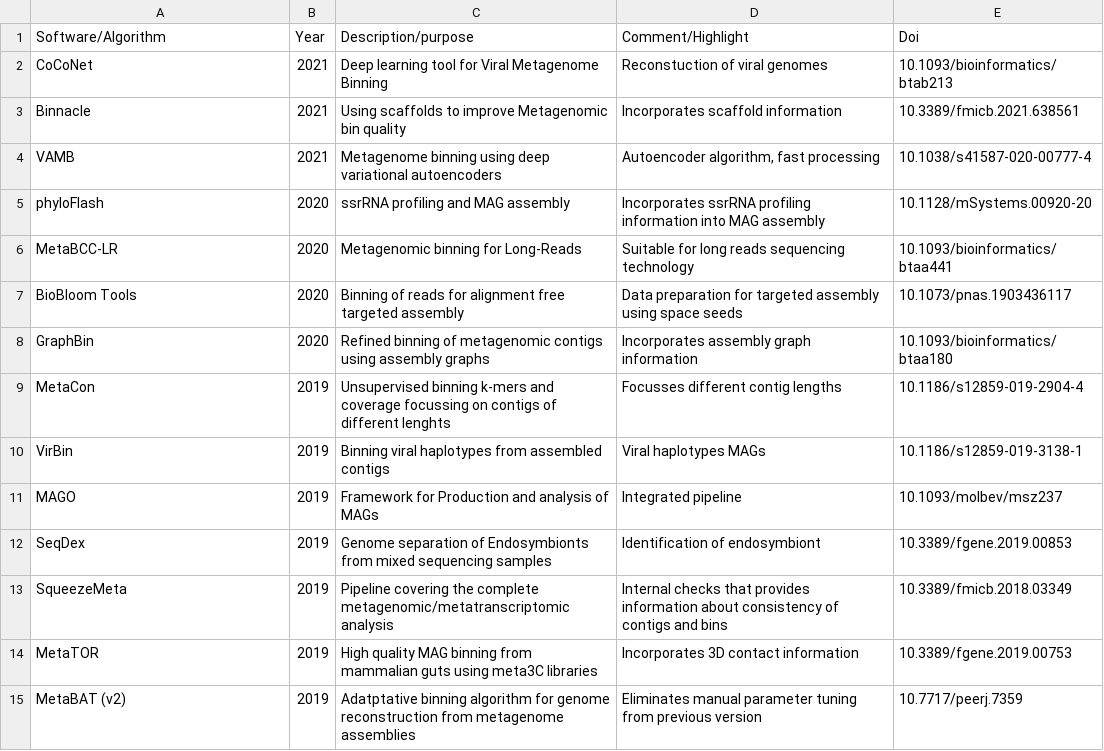
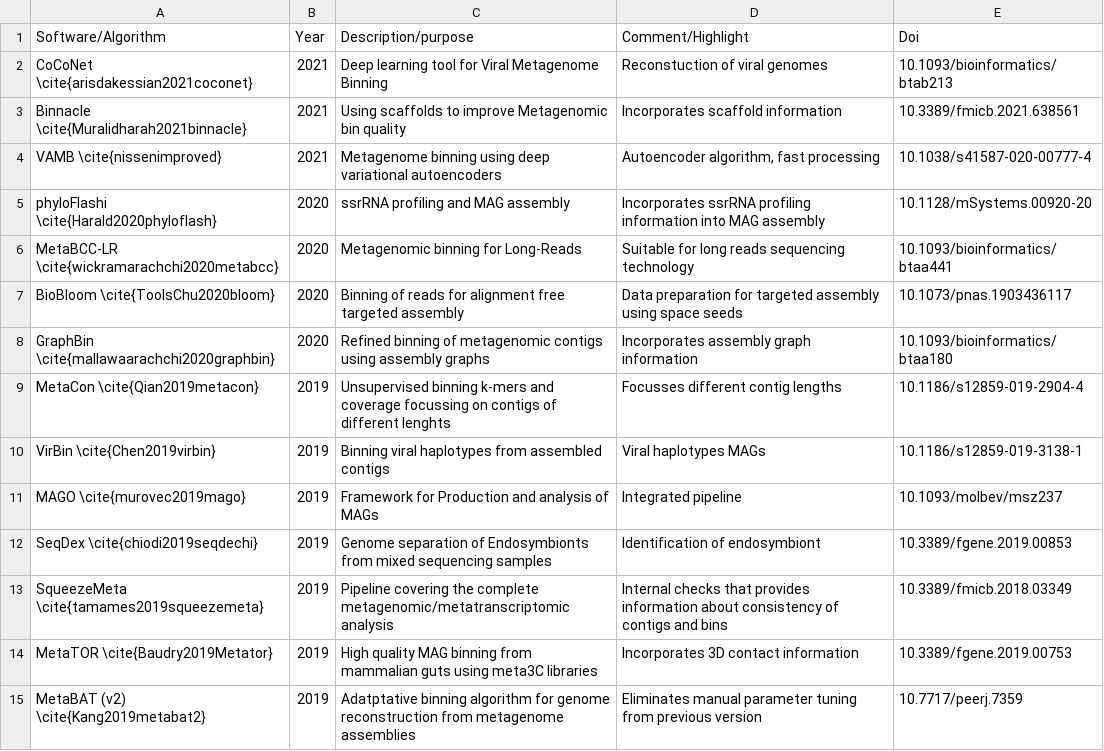
Before and after one commit to garciafertson/binning_review, a TSV file: tables/Table1_binning_software_since2017.tsv, drawn as a sheet; only a part is shown; the diff covers the shown part only.

Commit message:
add citations to library.bib, include cites in table

```diff
--- a/tables/Table1_binning_software_since2017.tsv
+++ b/tables/Table1_binning_software_since2017.tsv
@@ -1,15 +1,15 @@
 Software/Algorithm	Year	Description/purpose	Comment/Highlight	Doi
-CoCoNet	2021	Deep learning tool for Viral Metagenome Binning	Reconstuction of viral genomes	10.1093/bioinformatics/btab213
-Binnacle	2021	Using scaffolds to improve Metagenomic bin quality	Incorporates scaffold information	10.3389/fmicb.2021.638561
-VAMB	2021	Metagenome binning using deep variational autoencoders	Autoencoder algorithm, fast processing 	10.1038/s41587-020-00777-4
-phyloFlash	2020	ssrRNA profiling and MAG assembly	Incorporates ssrRNA profiling information into MAG assembly	10.1128/mSystems.00920-20
-MetaBCC-LR	2020	Metagenomic binning for Long-Reads	Suitable for long reads sequencing technology	10.1093/bioinformatics/btaa441
-BioBloom Tools	2020	Binning of reads for alignment free targeted assembly	Data preparation for targeted assembly using space seeds	10.1073/pnas.1903436117
-GraphBin	2020	Refined binning of metagenomic contigs using assembly graphs	Incorporates assembly graph information	10.1093/bioinformatics/btaa180
-MetaCon	2019	Unsupervised binning k-mers and coverage focussing on contigs of different lenghts	Focusses different contig lengths	10.1186/s12859-019-2904-4
-VirBin	2019	Binning viral haplotypes from assembled contigs	Viral haplotypes MAGs	10.1186/s12859-019-3138-1
-MAGO	2019	Framework for Production and analysis of MAGs	Integrated pipeline	10.1093/molbev/msz237
-SeqDex	2019	Genome separation of Endosymbionts from mixed sequencing samples	Identification of endosymbiont	10.3389/fgene.2019.00853
-SqueezeMeta	2019	Pipeline covering the complete metagenomic/metatranscriptomic analysis	Internal checks that provides information about consistency of contigs and bins	10.3389/fmicb.2018.03349
-MetaTOR	2019	High quality MAG binning from mammalian guts using meta3C libraries	Incorporates 3D contact information	10.3389/fgene.2019.00753
-MetaBAT (v2)	2019	Adatptative binning algorithm for genome reconstruction from metagenome assemblies	Eliminates manual parameter tuning from previous version	10.7717/peerj.7359
+CoCoNet \cite{arisdakessian2021coconet}	2021	Deep learning tool for Viral Metagenome Binning	Reconstuction of viral genomes	10.1093/bioinformatics/btab213
+Binnacle \cite{Muralidharah2021binnacle}	2021	Using scaffolds to improve Metagenomic bin quality	Incorporates scaffold information	10.3389/fmicb.2021.638561
+VAMB \cite{nissenimproved}	2021	Metagenome binning using deep variational autoencoders	Autoencoder algorithm, fast processing 	10.1038/s41587-020-00777-4
+phyloFlashi \cite{Harald2020phyloflash}	2020	ssrRNA profiling and MAG assembly	Incorporates ssrRNA profiling information into MAG assembly	10.1128/mSystems.00920-20
+MetaBCC-LR \cite{wickramarachchi2020metabcc}	2020	Metagenomic binning for Long-Reads	Suitable for long reads sequencing technology	10.1093/bioinformatics/btaa441
+BioBloom \cite{ToolsChu2020bloom}	2020	Binning of reads for alignment free targeted assembly	Data preparation for targeted assembly using space seeds	10.1073/pnas.1903436117
+GraphBin \cite{mallawaarachchi2020graphbin}	2020	Refined binning of metagenomic contigs using assembly graphs	Incorporates assembly graph information	10.1093/bioinformatics/btaa180
+MetaCon \cite{Qian2019metacon}	2019	Unsupervised binning k-mers and coverage focussing on contigs of different lenghts	Focusses different contig lengths	10.1186/s12859-019-2904-4
+VirBin \cite{Chen2019virbin}	2019	Binning viral haplotypes from assembled contigs	Viral haplotypes MAGs	10.1186/s12859-019-3138-1
+MAGO \cite{murovec2019mago}	2019	Framework for Production and analysis of MAGs	Integrated pipeline	10.1093/molbev/msz237
+SeqDex \cite{chiodi2019seqdechi}	2019	Genome separation of Endosymbionts from mixed sequencing samples	Identification of endosymbiont	10.3389/fgene.2019.00853
+SqueezeMeta \cite{tamames2019squeezemeta}	2019	Pipeline covering the complete metagenomic/metatranscriptomic analysis	Internal checks that provides information about consistency of contigs and bins	10.3389/fmicb.2018.03349
+MetaTOR \cite{Baudry2019Metator}	2019	High quality MAG binning from mammalian guts using meta3C libraries	Incorporates 3D contact information	10.3389/fgene.2019.00753
+MetaBAT (v2) \cite{Kang2019metabat2}	2019	Adatptative binning algorithm for genome reconstruction from metagenome assemblies	Eliminates manual parameter tuning from previous version	10.7717/peerj.7359
```
Also changed, not shown: 19 edited cells elsewhere in this file, 6 other files.
